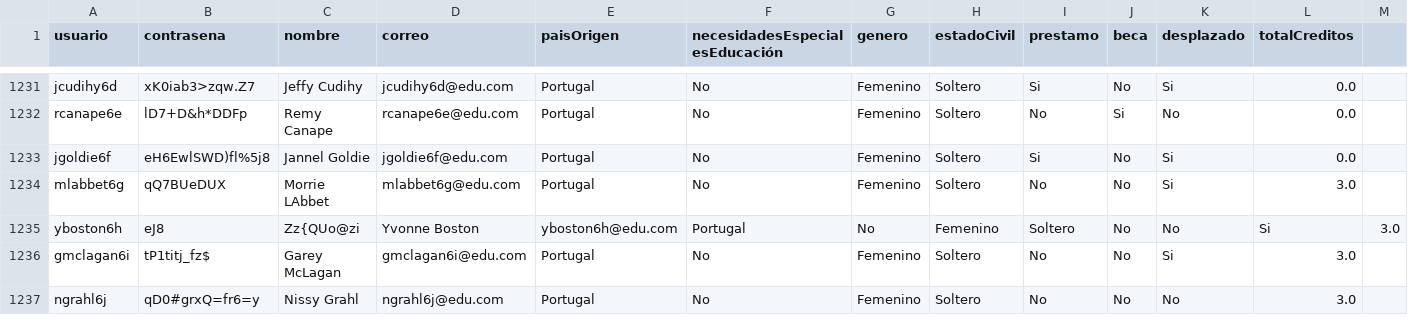
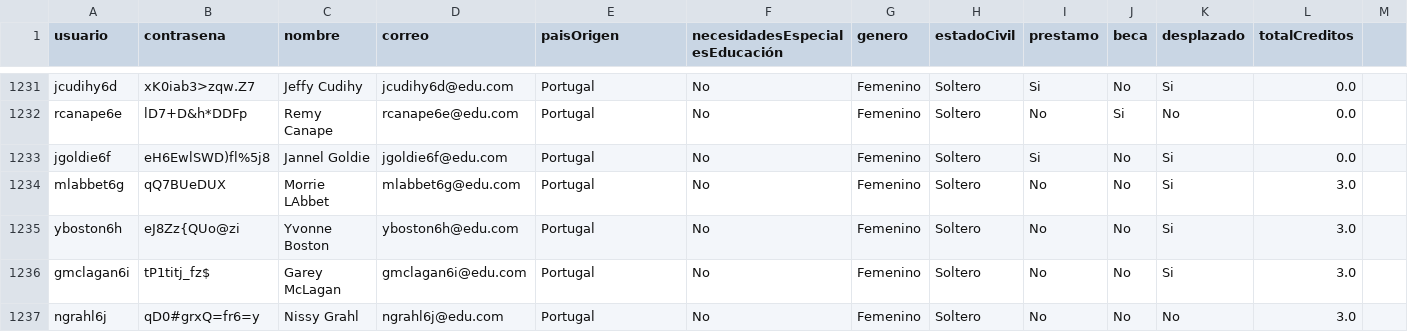
Before and after one commit to natam226/datasets_proyecto, a CSV file: data_estudiantes.csv, drawn as a sheet; only a part is shown, gaps mark what is left out.

Commit message:
Update data_estudiantes.csv

```diff
--- a/data_estudiantes.csv
+++ b/data_estudiantes.csv
@@ -1234,3 +1234,3 @@ jgoldie6f,eH6EwlSWD)fl%5j8,Jannel Goldie,jgoldie6f@edu.com,Portugal,No,Femenino,
 mlabbet6g,qQ7BUeDUX,Morrie LAbbet,mlabbet6g@edu.com,Portugal,No,Femenino,Soltero,No,No,Si,3.0
-yboston6h,eJ8,Zz{QUo@zi,Yvonne Boston,yboston6h@edu.com,Portugal,No,Femenino,Soltero,No,No,Si,3.0
+yboston6h,eJ8Zz{QUo@zi,Yvonne Boston,yboston6h@edu.com,Portugal,No,Femenino,Soltero,No,No,Si,3.0
 gmclagan6i,tP1titj_fz$,Garey McLagan,gmclagan6i@edu.com,Portugal,No,Femenino,Soltero,No,No,Si,3.0
```
